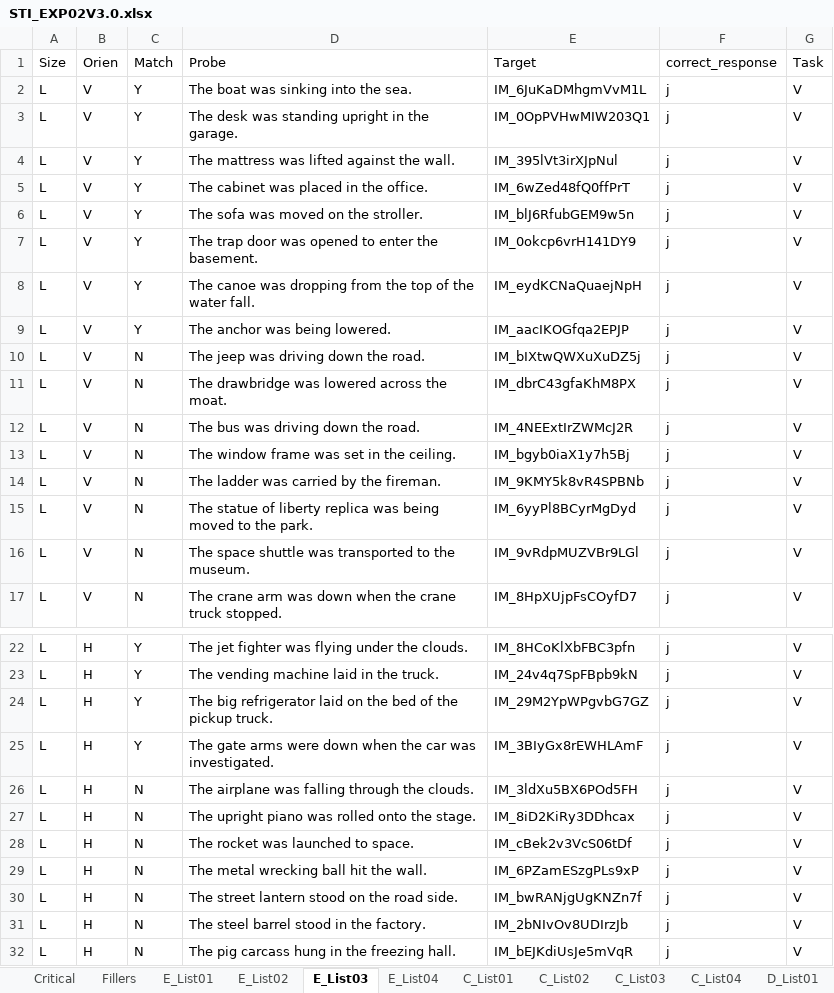
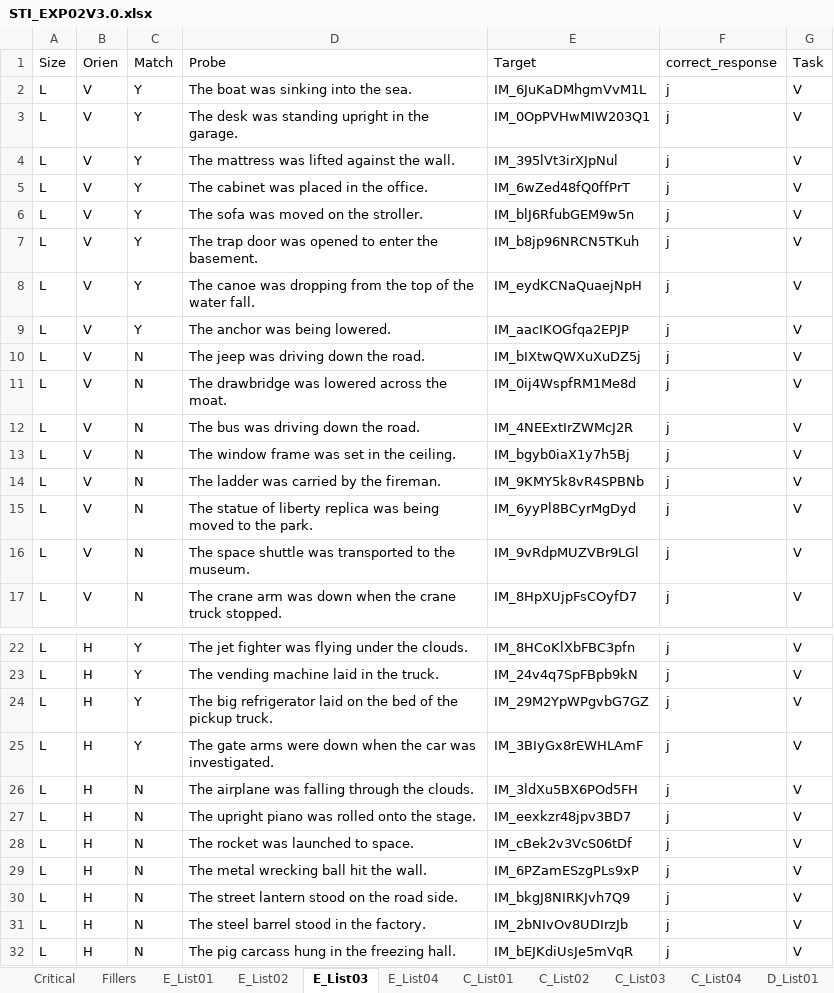
Before and after one commit to SCgeeker/SIM2016_PIC, an Excel workbook: EXP/2016_Orien_Size/STI_EXP02V3.0.xlsx, sheet E_List03, drawn as a sheet; only a part is shown, gaps mark what is left out; values as stored, in another font and other column widths than the file's, no borders; the diff names each change by its address in the sheet, - before the commit and + after, or states it on an @@ line.

```diff
--- a/EXP/2016_Orien_Size/STI_EXP02V3.0.xlsx (sheet E_List03)
+++ b/EXP/2016_Orien_Size/STI_EXP02V3.0.xlsx (sheet E_List03)
-E7 (Target): IM_0okcp6vrH141DY9
+E7 (Target): IM_b8jp96NRCN5TKuh
-E11 (Target): IM_dbrC43gfaKhM8PX
+E11 (Target): IM_0ij4WspfRM1Me8d
-E27 (Target): IM_8iD2KiRy3DDhcax
+E27 (Target): IM_eexkzr48jpv3BD7
-E30 (Target): IM_bwRANjgUgKNZn7f
+E30 (Target): IM_bkgJ8NIRKJvh7Q9
```
Also changed, not shown: sheet Critical, sheet E_List02, sheet E_List01, sheet E_List04, 23 other files.
